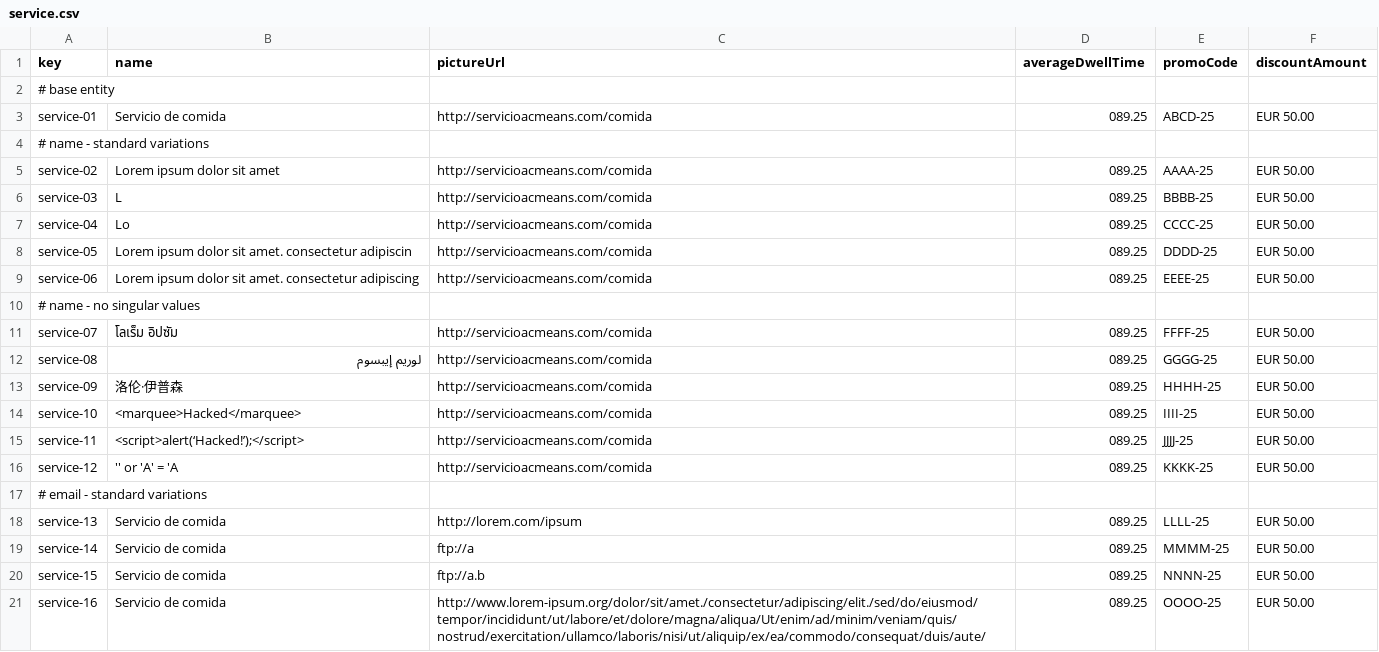
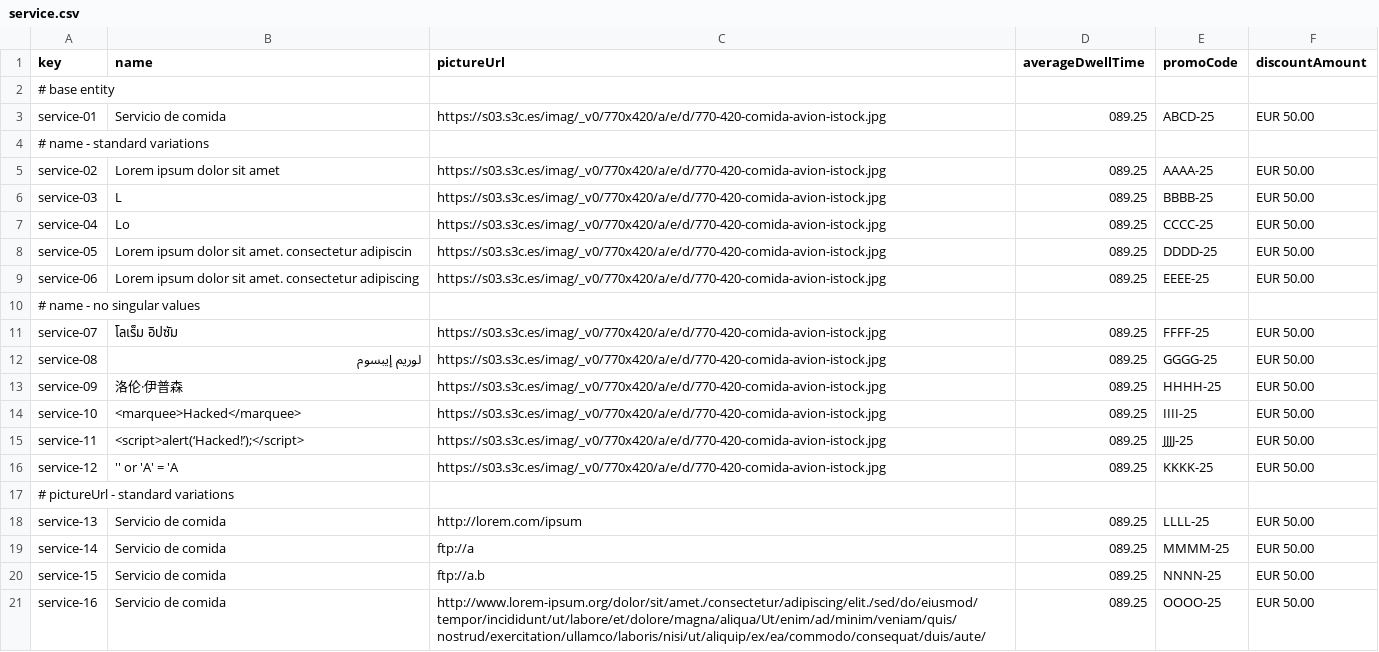
Before and after one commit to javsorbla/Acme-ANS-D03, a CSV file: src/main/resources/WEB-INF/data/sample/service.csv, drawn as a sheet; only a part is shown; the diff covers the shown part only.

```diff
--- a/src/main/resources/WEB-INF/data/sample/service.csv
+++ b/src/main/resources/WEB-INF/data/sample/service.csv
@@ -2,17 +2,17 @@ key,name,pictureUrl,averageDwellTime,promoCode,discountAmount
 # base entity
-service-01,"Servicio de comida","http://servicioacmeans.com/comida",089.25,"ABCD-25",EUR 50.00
+service-01,"Servicio de comida","https://s03.s3c.es/imag/_v0/770x420/a/e/d/770-420-comida-avion-istock.jpg",089.25,"ABCD-25",EUR 50.00
 # name - standard variations
-service-02,"Lorem ipsum dolor sit amet","http://servicioacmeans.com/comida",089.25,"AAAA-25",EUR 50.00
-service-03,"L","http://servicioacmeans.com/comida",089.25,"BBBB-25",EUR 50.00
-service-04,"Lo","http://servicioacmeans.com/comida",089.25,"CCCC-25",EUR 50.00
-service-05,"Lorem ipsum dolor sit amet. consectetur adipiscin","http://servicioacmeans.com/comida",089.25,"DDDD-25",EUR 50.00
-service-06,"Lorem ipsum dolor sit amet. consectetur adipiscing","http://servicioacmeans.com/comida",089.25,"EEEE-25",EUR 50.00
+service-02,"Lorem ipsum dolor sit amet","https://s03.s3c.es/imag/_v0/770x420/a/e/d/770-420-comida-avion-istock.jpg",089.25,"AAAA-25",EUR 50.00
+service-03,"L","https://s03.s3c.es/imag/_v0/770x420/a/e/d/770-420-comida-avion-istock.jpg",089.25,"BBBB-25",EUR 50.00
+service-04,"Lo","https://s03.s3c.es/imag/_v0/770x420/a/e/d/770-420-comida-avion-istock.jpg",089.25,"CCCC-25",EUR 50.00
+service-05,"Lorem ipsum dolor sit amet. consectetur adipiscin","https://s03.s3c.es/imag/_v0/770x420/a/e/d/770-420-comida-avion-istock.jpg",089.25,"DDDD-25",EUR 50.00
+service-06,"Lorem ipsum dolor sit amet. consectetur adipiscing","https://s03.s3c.es/imag/_v0/770x420/a/e/d/770-420-comida-avion-istock.jpg",089.25,"EEEE-25",EUR 50.00
 # name - no singular values
-service-07,"โลเร็ม อิปซัม","http://servicioacmeans.com/comida",089.25,"FFFF-25",EUR 50.00
-service-08,"لوريم إيبسوم","http://servicioacmeans.com/comida",089.25,"GGGG-25",EUR 50.00
-service-09,"洛伦·伊普森","http://servicioacmeans.com/comida",089.25,"HHHH-25",EUR 50.00
-service-10,"<marquee>Hacked</marquee>","http://servicioacmeans.com/comida",089.25,"IIII-25",EUR 50.00
-service-11,"<script>alert(‘Hacked!’);</script>","http://servicioacmeans.com/comida",089.25,"JJJJ-25",EUR 50.00
-service-12,"'' or 'A' = 'A ","http://servicioacmeans.com/comida",089.25,"KKKK-25",EUR 50.00
-# email - standard variations
+service-07,"โลเร็ม อิปซัม","https://s03.s3c.es/imag/_v0/770x420/a/e/d/770-420-comida-avion-istock.jpg",089.25,"FFFF-25",EUR 50.00
+service-08,"لوريم إيبسوم","https://s03.s3c.es/imag/_v0/770x420/a/e/d/770-420-comida-avion-istock.jpg",089.25,"GGGG-25",EUR 50.00
+service-09,"洛伦·伊普森","https://s03.s3c.es/imag/_v0/770x420/a/e/d/770-420-comida-avion-istock.jpg",089.25,"HHHH-25",EUR 50.00
+service-10,"<marquee>Hacked</marquee>","https://s03.s3c.es/imag/_v0/770x420/a/e/d/770-420-comida-avion-istock.jpg",089.25,"IIII-25",EUR 50.00
+service-11,"<script>alert(‘Hacked!’);</script>","https://s03.s3c.es/imag/_v0/770x420/a/e/d/770-420-comida-avion-istock.jpg",089.25,"JJJJ-25",EUR 50.00
+service-12,"'' or 'A' = 'A ","https://s03.s3c.es/imag/_v0/770x420/a/e/d/770-420-comida-avion-istock.jpg",089.25,"KKKK-25",EUR 50.00
+# pictureUrl - standard variations
 service-13,"Servicio de comida","http://lorem.com/ipsum",089.25,"LLLL-25",EUR 50.00
```
Also changed, not shown: 4 added rows and 14 edited cells elsewhere in this file, 5 other files.
